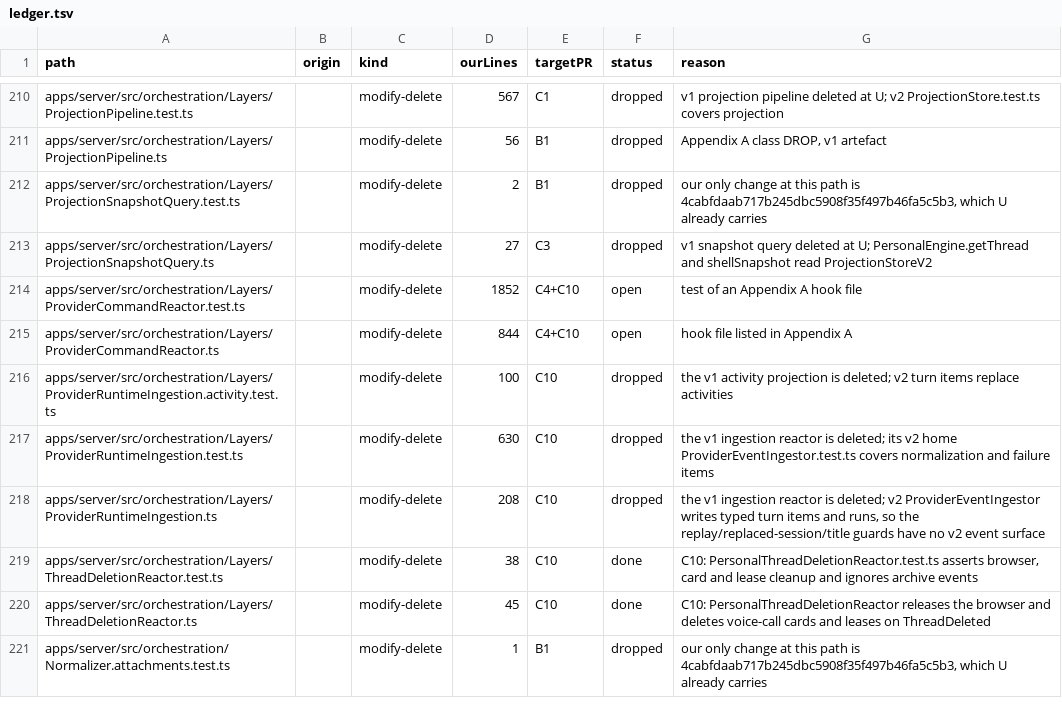
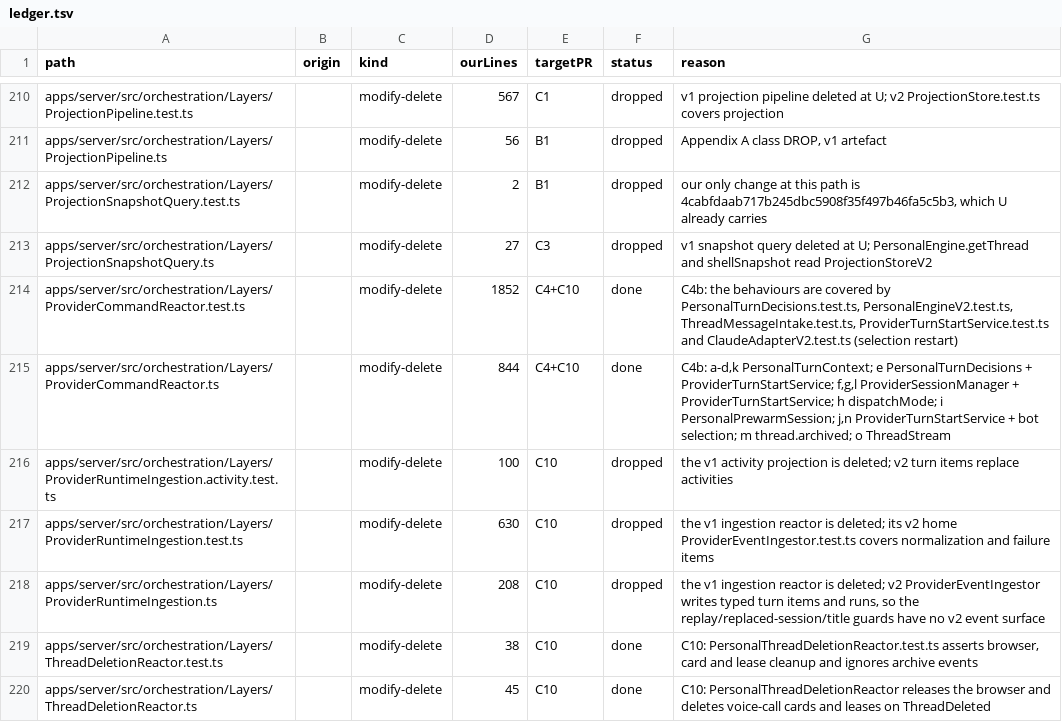
Before and after one commit to haroutB5/personal-bots, a TSV file: scripts/personal/sync/v2-port-ledger/ledger.tsv, drawn as a sheet; only a part is shown, gaps mark what is left out; the shorter side is filled out with more unchanged rows.

Commit message:
chore(ledger): close the C4 ProviderCommandReactor rows
The last two open rows now name their v2 homes: PersonalTurnContext, PersonalTurnDecisions, ProviderTurnStartService, ProviderPrewarmSession and ThreadStream. The v1 file stays deleted.

```diff
--- a/scripts/personal/sync/v2-port-ledger/ledger.tsv
+++ b/scripts/personal/sync/v2-port-ledger/ledger.tsv
@@ -213,4 +213,4 @@ apps/server/src/orchestration/Layers/ProjectionSnapshotQuery.test.ts		modify-del
 apps/server/src/orchestration/Layers/ProjectionSnapshotQuery.ts		modify-delete	27	C3	dropped	v1 snapshot query deleted at U; PersonalEngine.getThread and shellSnapshot read ProjectionStoreV2
-apps/server/src/orchestration/Layers/ProviderCommandReactor.test.ts		modify-delete	1852	C4+C10	open	test of an Appendix A hook file
-apps/server/src/orchestration/Layers/ProviderCommandReactor.ts		modify-delete	844	C4+C10	open	hook file listed in Appendix A
+apps/server/src/orchestration/Layers/ProviderCommandReactor.test.ts		modify-delete	1852	C4+C10	done	C4b: the behaviours are covered by PersonalTurnDecisions.test.ts, PersonalEngineV2.test.ts, ThreadMessageIntake.test.ts, ProviderTurnStartService.test.ts and ClaudeAdapterV2.test.ts (selection restart)
+apps/server/src/orchestration/Layers/ProviderCommandReactor.ts		modify-delete	844	C4+C10	done	C4b: a-d,k PersonalTurnContext; e PersonalTurnDecisions + ProviderTurnStartService; f,g,l ProviderSessionManager + ProviderTurnStartService; h dispatchMode; i PersonalPrewarmSession; j,n ProviderTurnStartService + bot selection; m thread.archived; o ThreadStream
 apps/server/src/orchestration/Layers/ProviderRuntimeIngestion.activity.test.ts		modify-delete	100	C10	dropped	the v1 activity projection is deleted; v2 turn items replace activities
```
